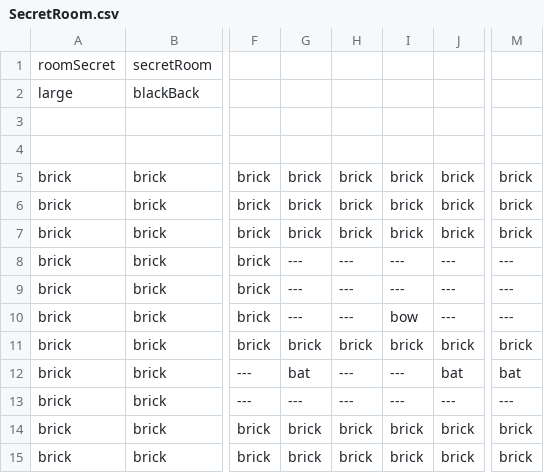
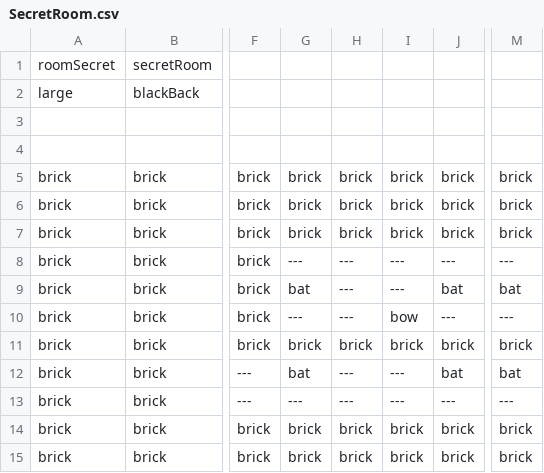
Before and after one commit to EthanHuston/CSE-3902-Legendary-Legend-of-Zelda-Dungeon, a CSV file: LegendOfZelda/Content/RoomData/SecretRoom.csv, drawn as a sheet; only a part is shown, gaps mark what is left out; the diff names each change by its address in the sheet, - before the commit and + after, or states it on an @@ line.

Commit message:
Improved bats in secret room

```diff
--- a/LegendOfZelda/Content/RoomData/SecretRoom.csv
+++ b/LegendOfZelda/Content/RoomData/SecretRoom.csv
-G9: ---
+G9: bat
-J9: ---
+J9: bat
-M9: ---
+M9: bat
```
Also changed, not shown: 1 other file.
